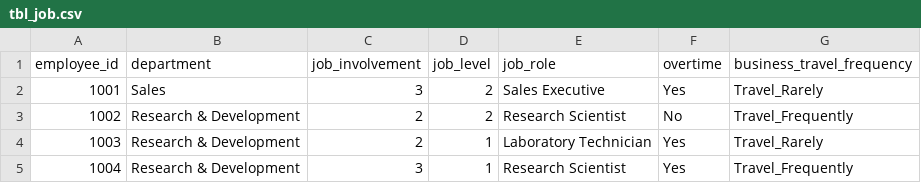
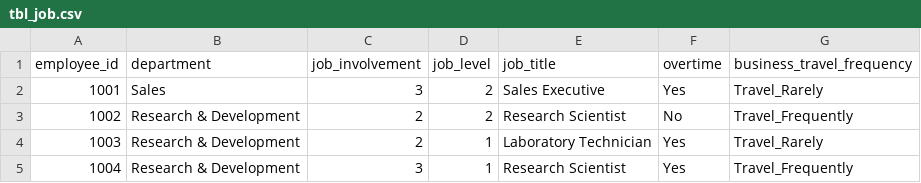
Before and after one commit to crstarbuck/peopleanalytics_book, a CSV file: data/tables/tbl_job.csv, drawn as a sheet; only a part is shown.

```diff
--- a/data/tables/tbl_job.csv
+++ b/data/tables/tbl_job.csv
@@ -1,2 +1,2 @@
-employee_id,department,job_involvement,job_level,job_role,overtime,business_travel_frequency
+employee_id,department,job_involvement,job_level,job_title,overtime,business_travel_frequency
 1001,Sales,3,2,Sales Executive,Yes,Travel_Rarely
```
Also changed, not shown: data/files/employee_demographics.csv, 34 other files.
